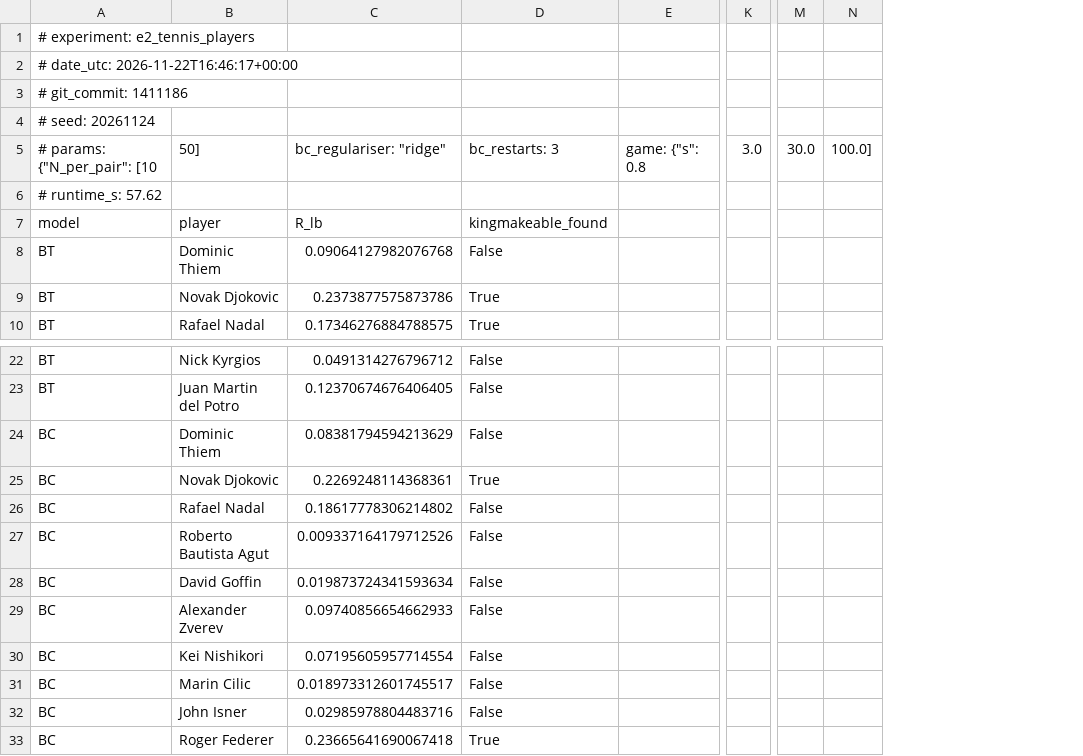
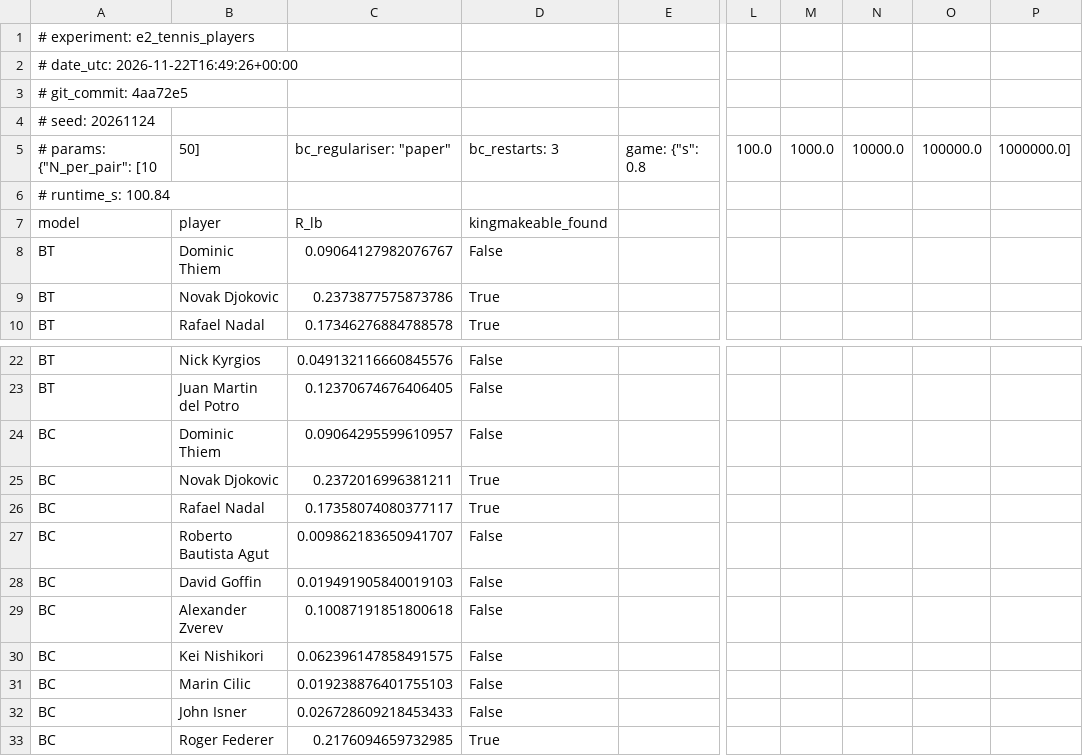
Before and after one commit to bytefoot/kingmaker-in-tournaments-research, a CSV file: outputs/csv/e2_tennis_players.csv, drawn as a sheet; only a part is shown, gaps mark what is left out; removed rows and columns are numbered as before the commit, all else as after; the diff names each change by its address in the sheet, - before the commit and + after, or states it on an @@ line.

```diff
--- a/outputs/csv/e2_tennis_players.csv
+++ b/outputs/csv/e2_tennis_players.csv
-column C, rows 5-10: bc_regulariser: "ridge" |  | R_lb | 0.09064127982076768 | 0.2373877575873786 | 0.17346276884788575; rows 22-33: 0.0491314276796712 | 0.12370674676406405 | 0.08381794594213629 | 0.2269248114368361 | 0.18617778306214802 | 0.009337164179712526 | 0.019873724341593634 | 0.09740856654662933 | 0.07195605957714554 | 0.018973312601745517 | 0.02985978804483716 | 0.23665641690067418
+column C, rows 5-10: bc_regulariser: "paper" |  | R_lb | 0.09064127982076767 | 0.2373877575873786 | 0.17346276884788578; rows 22-33: 0.049132116660845576 | 0.12370674676406405 | 0.09064295599610957 | 0.2372016996381211 | 0.17358074080377117 | 0.009862183650941707 | 0.019491905840019103 | 0.10087191851800618 | 0.062396147858491575 | 0.019238876401755103 | 0.026728609218453433 | 0.2176094659732985
-column K, row 5: 3.0
-column M, row 5: 30.0
-column N, row 5: 100.0]
+column L, row 5: 100.0
+column M, row 5: 1000.0
+column N, row 5: 10000.0
+column O, row 5: 100000.0
+column P, row 5: 1000000.0]
-A2: # date_utc: 2026-11-22T16:46:17+00:00
+A2: # date_utc: 2026-11-22T16:49:26+00:00
-A3: # git_commit: 1411186
+A3: # git_commit: 4aa72e5
-A6: # runtime_s: 57.62
+A6: # runtime_s: 100.84
-D26: False
+D26: True
```
Also changed, not shown: outputs/csv/e2_archetype.csv, outputs/csv/e2_archetype_players.csv, 14 other files.
